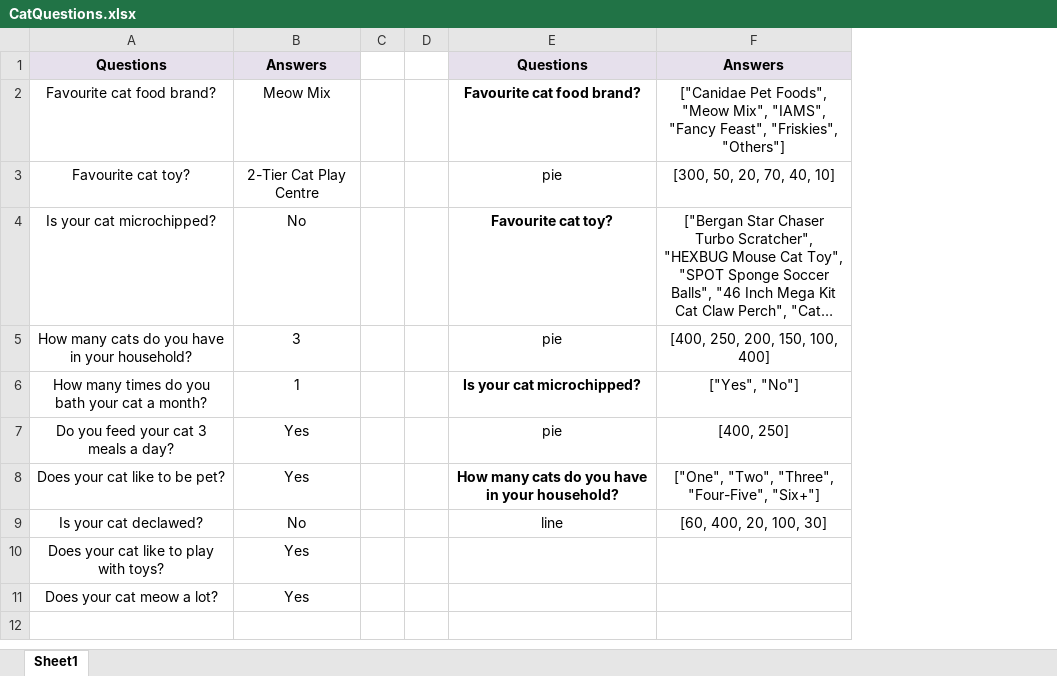
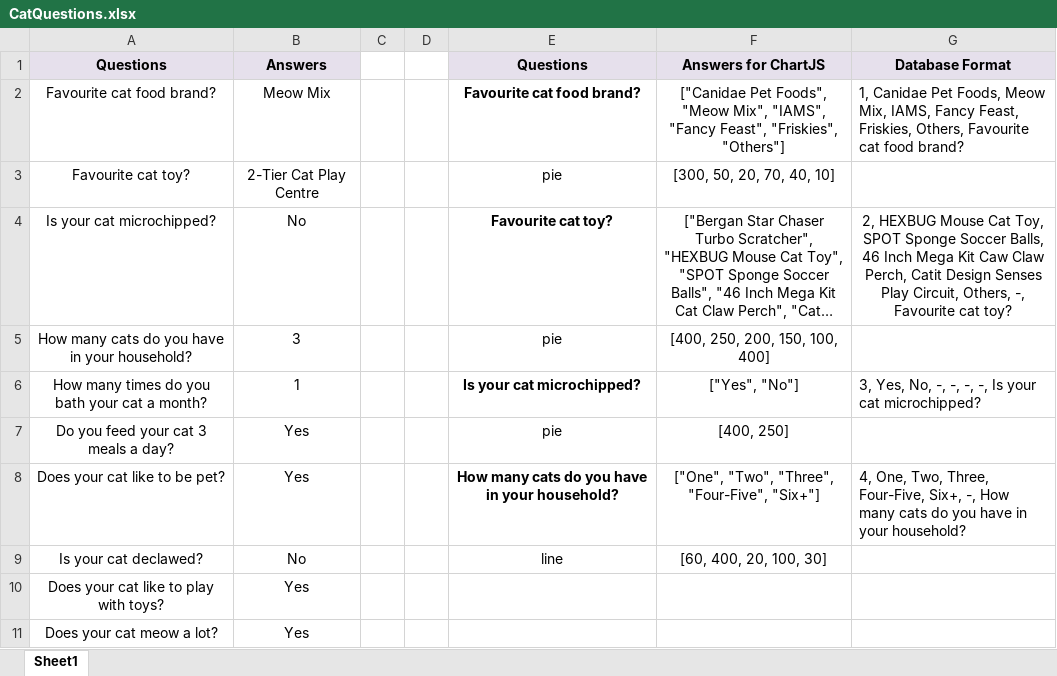
Before and after one commit to DeborahStacey/PublicAnalysis, an Excel workbook: documents/CatQuestions.xlsx, sheet Sheet1, drawn as a sheet; long unchanged cells end in …; values as stored, in another font and other column widths than the file's, no borders; the diff names each change by its address in the sheet, - before the commit and + after, or states it on an @@ line.

```diff
--- a/documents/CatQuestions.xlsx (sheet Sheet1)
+++ b/documents/CatQuestions.xlsx (sheet Sheet1)
+column G (Database Format), rows 2-8: 1, Canidae Pet Foods, Meow Mix, IAMS, Fancy Feast, Friskies, Others, Favourite cat food brand? |  | 2, HEXBUG Mouse Cat Toy, SPOT Sponge Soccer Balls, 46 Inch Mega Kit Caw Claw Perch, Catit Design Senses Play Circuit, Others, -, Favourite cat toy? |  | 3, Yes, No, -, -, -, -, Is your cat microchipped? |  | 4, One, Two, Three, Four-Five, Six+, -, How many cats do you have in your household?
-F1: Answers
+F1: Answers for ChartJS
```
Also changed, not shown: 3 other files.
